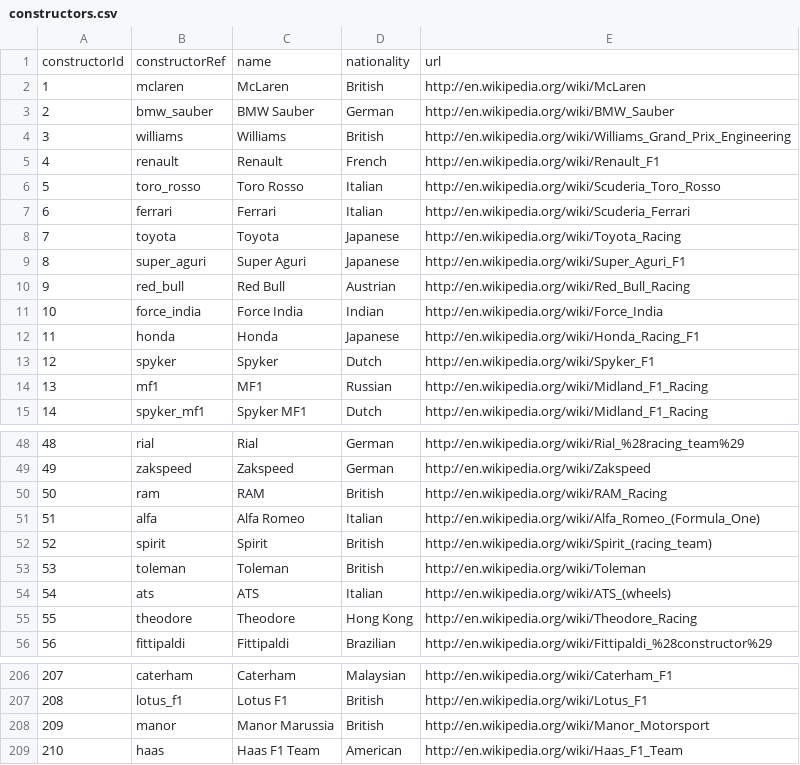
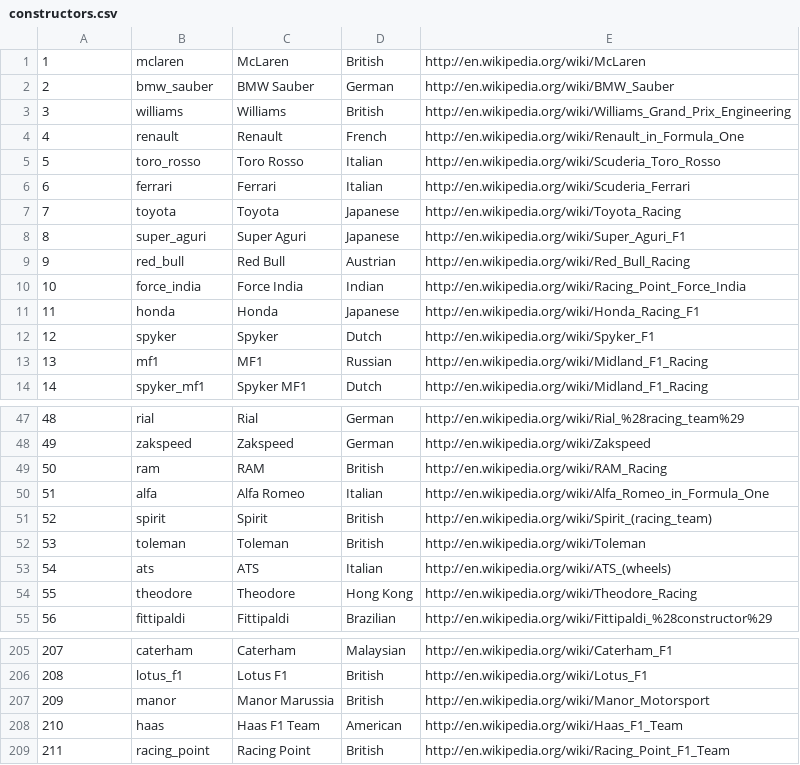
Before and after one commit to timeddilation/F1-dataViz, a CSV file: data/constructors.csv, drawn as a sheet; only a part is shown, gaps mark what is left out; removed rows and columns are numbered as before the commit, all else as after; the diff names each change by its address in the sheet, - before the commit and + after, or states it on an @@ line.

Commit message:
Better data management from data source. R scripts handle column names.

```diff
--- a/data/constructors.csv
+++ b/data/constructors.csv
-row 1: constructorId | constructorRef | name | nationality | url
-E4: http://en.wikipedia.org/wiki/Renault_F1
+E4: http://en.wikipedia.org/wiki/Renault_in_Formula_One
-E10: http://en.wikipedia.org/wiki/Force_India
+E10: http://en.wikipedia.org/wiki/Racing_Point_Force_India
-E50: http://en.wikipedia.org/wiki/Alfa_Romeo_(Formula_One)
+E50: http://en.wikipedia.org/wiki/Alfa_Romeo_in_Formula_One
+row 209: 211 | racing_point | Racing Point | British | http://en.wikipedia.org/wiki/Racing_Point_F1_Team
```
Also changed, not shown: data/circuits.csv, data/seasons.csv, 21 other files.
